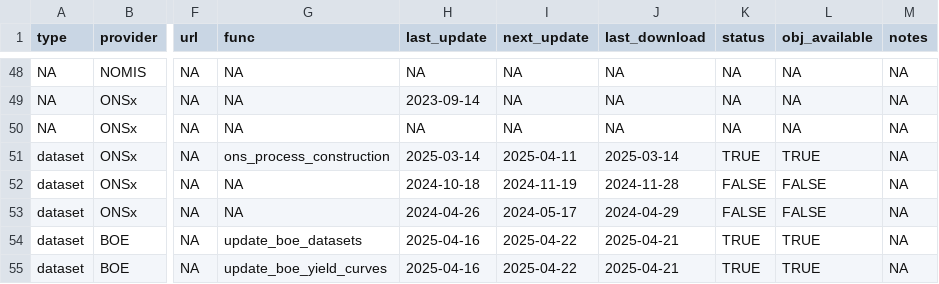
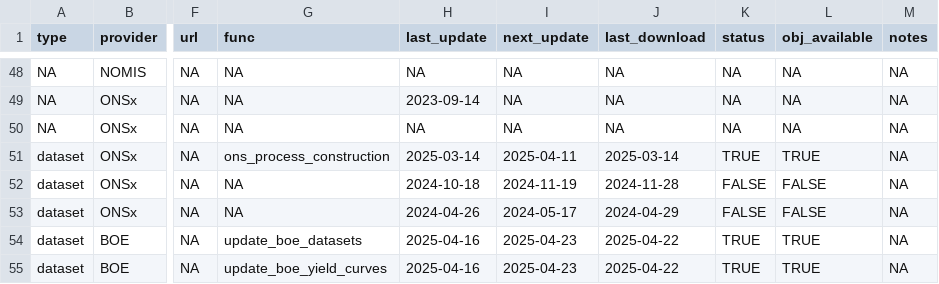
Before and after one commit to economic-analytics/edd, a CSV file: data/edd_dict.csv, drawn as a sheet; only a part is shown, gaps mark what is left out; the diff names each change by its address in the sheet, - before the commit and + after, or states it on an @@ line.

```diff
--- a/data/edd_dict.csv
+++ b/data/edd_dict.csv
-I54:I55 (next_update): 2025-04-22
+I54:I55 (next_update): 2025-04-23
-J54:J55 (last_download): 2025-04-21
+J54:J55 (last_download): 2025-04-22
```
